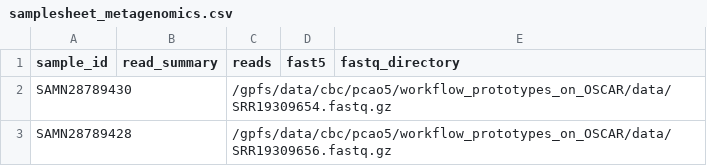
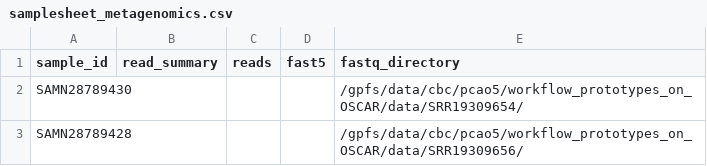
Before and after one commit to compbiocore/workflow_prototypes_on_OSCAR, a CSV file: metadata/samplesheet_metagenomics.csv, drawn as a sheet.

Commit message:
check in fixes for mounting for metagenomics.nf

```diff
--- a/metadata/samplesheet_metagenomics.csv
+++ b/metadata/samplesheet_metagenomics.csv
@@ -1,3 +1,3 @@
 sample_id,read_summary,reads,fast5,fastq_directory
-SAMN28789430,,/gpfs/data/cbc/pcao5/workflow_prototypes_on_OSCAR/data/SRR19309654.fastq.gz,,
-SAMN28789428,,/gpfs/data/cbc/pcao5/workflow_prototypes_on_OSCAR/data/SRR19309656.fastq.gz,,
+SAMN28789430,,,,/gpfs/data/cbc/pcao5/workflow_prototypes_on_OSCAR/data/SRR19309654/
+SAMN28789428,,,,/gpfs/data/cbc/pcao5/workflow_prototypes_on_OSCAR/data/SRR19309656/
```
Also changed, not shown: 1 other file.
